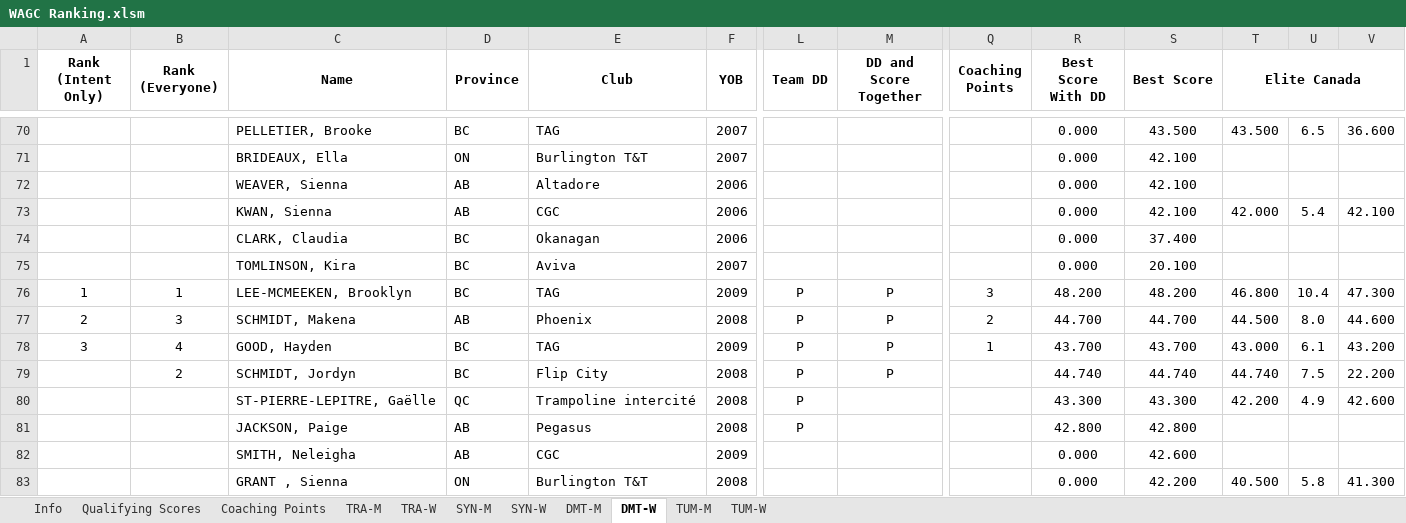
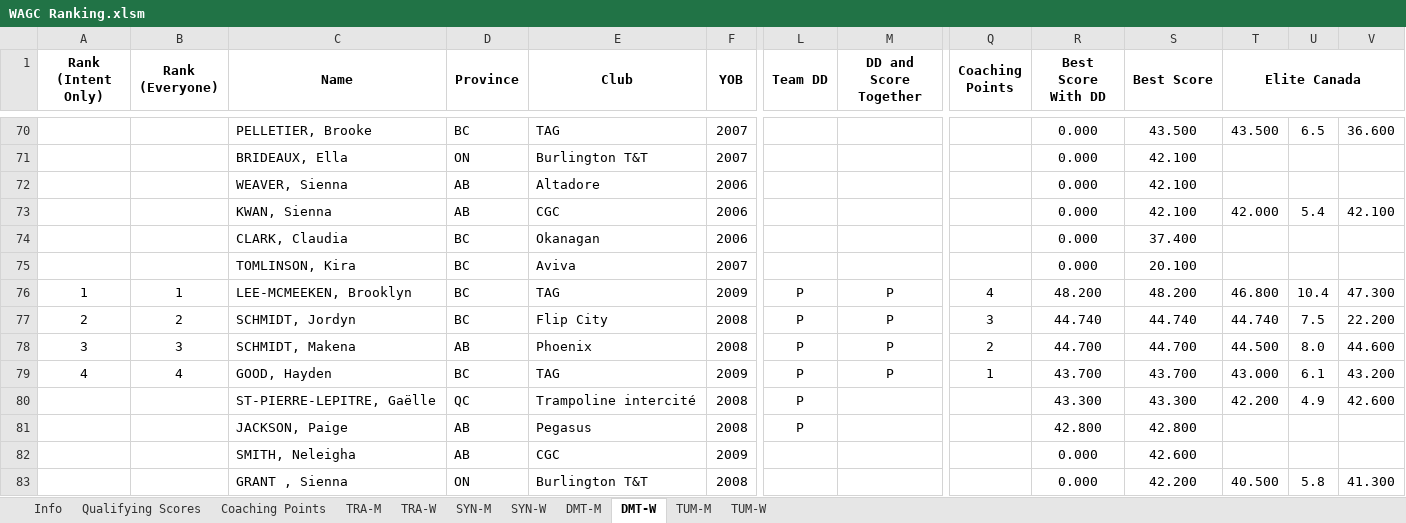
Before and after one commit to trampolinecanada/rankinglists, an Excel workbook: WAGC Ranking.xlsm, sheet DMT-W, drawn as a sheet; only a part is shown, gaps mark what is left out; values as stored, in another font and other column widths than the file's, no borders; conditional formats not drawn; removed rows and columns are numbered as before the commit, all else as after; rows hold the shown columns only; the diff names each change by its address in the sheet, - before the commit and + after, or states it on an @@ line.

Commit message:
Updated WAGC Intent

```diff
--- a/WAGC Ranking.xlsm (sheet DMT-W)
+++ b/WAGC Ranking.xlsm (sheet DMT-W)
-Q76 (Coaching Points): 3
+Q76 (Coaching Points): 4
+row 77: 2 | 2 | SCHMIDT, Jordyn | BC | Flip City | 2008 | P | P | 3 | 44.740 | 44.740 | 44.740 | 7.5 | 22.200
-A78 (Rank (Intent Only)): 2
+A78 (Rank (Intent Only)): 3
-A79 (Rank (Intent Only)): 3
+A79 (Rank (Intent Only)): 4
-row 79:  | 2 | SCHMIDT, Jordyn | BC | Flip City | 2008 | P | P |  | 44.740 | 44.740 | 44.740 | 7.5 | 22.200
```
Also changed, not shown: sheet DMT-M, sheet Coaching Points, sheet Info, sheet TUM-M, sheet TRA-W, formulas that keep their value.
